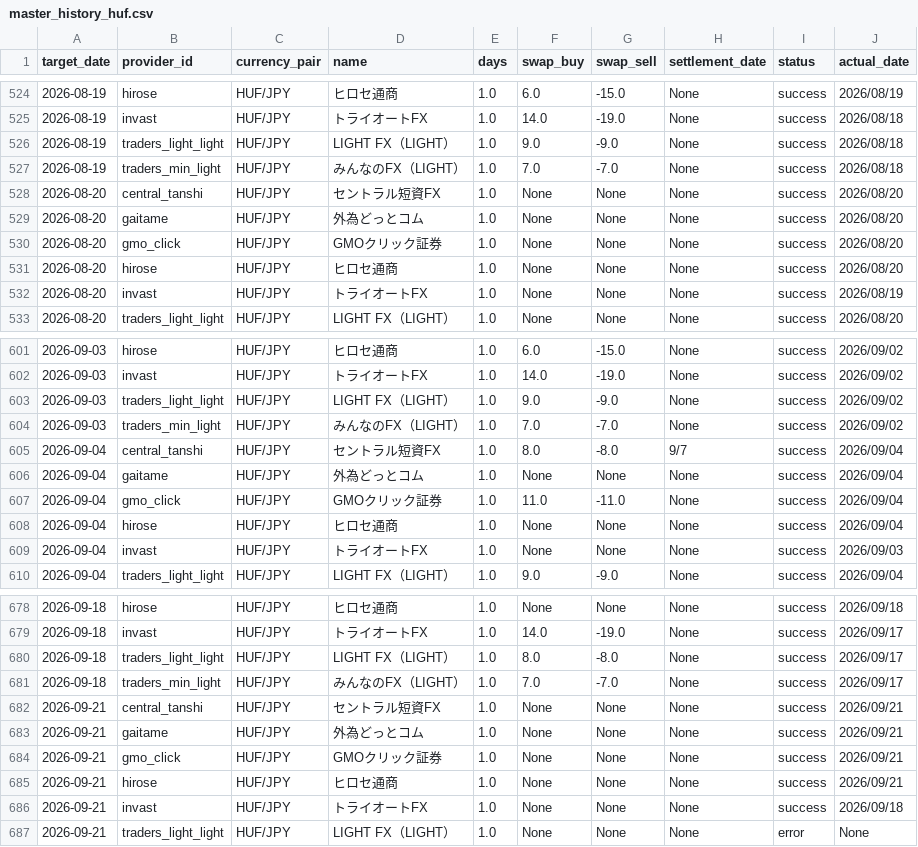
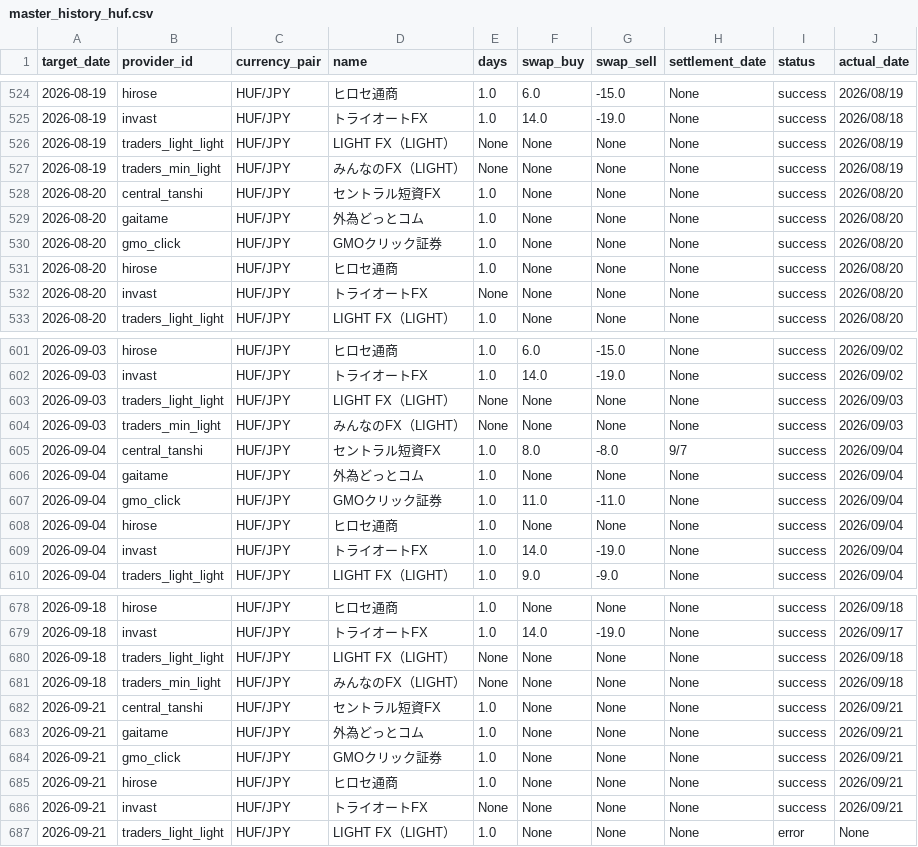
Before and after one commit to pcjidouka-spec/lira-watch-public-jp, a CSV file: public/data/master_history_huf.csv, drawn as a sheet; only a part is shown, gaps mark what is left out; the diff covers the shown part only.

Commit message:
Update data 2026-10-04

```diff
--- a/public/data/master_history_huf.csv
+++ b/public/data/master_history_huf.csv
@@ -525,4 +525,4 @@ target_date,provider_id,currency_pair,name,days,swap_buy,swap_sell,settlement_da
 2026-08-19,invast,HUF/JPY,トライオートFX,1.0,14.0,-19.0,None,success,2026/08/18
-2026-08-19,traders_light_light,HUF/JPY,LIGHT FX（LIGHT）,1.0,9.0,-9.0,None,success,2026/08/18
-2026-08-19,traders_min_light,HUF/JPY,みんなのFX（LIGHT）,1.0,7.0,-7.0,None,success,2026/08/18
+2026-08-19,traders_light_light,HUF/JPY,LIGHT FX（LIGHT）,None,None,None,None,success,2026/08/19
+2026-08-19,traders_min_light,HUF/JPY,みんなのFX（LIGHT）,None,None,None,None,success,2026/08/19
 2026-08-20,central_tanshi,HUF/JPY,セントラル短資FX,1.0,None,None,None,success,2026/08/20
@@ -531,3 +531,3 @@ target_date,provider_id,currency_pair,name,days,swap_buy,swap_sell,settlement_da
 2026-08-20,hirose,HUF/JPY,ヒロセ通商,1.0,None,None,None,success,2026/08/20
-2026-08-20,invast,HUF/JPY,トライオートFX,1.0,None,None,None,success,2026/08/19
+2026-08-20,invast,HUF/JPY,トライオートFX,None,None,None,None,success,2026/08/20
 2026-08-20,traders_light_light,HUF/JPY,LIGHT FX（LIGHT）,1.0,None,None,None,success,2026/08/20
@@ -602,4 +602,4 @@ target_date,provider_id,currency_pair,name,days,swap_buy,swap_sell,settlement_da
 2026-09-03,invast,HUF/JPY,トライオートFX,1.0,14.0,-19.0,None,success,2026/09/02
-2026-09-03,traders_light_light,HUF/JPY,LIGHT FX（LIGHT）,1.0,9.0,-9.0,None,success,2026/09/02
-2026-09-03,traders_min_light,HUF/JPY,みんなのFX（LIGHT）,1.0,7.0,-7.0,None,success,2026/09/02
+2026-09-03,traders_light_light,HUF/JPY,LIGHT FX（LIGHT）,None,None,None,None,success,2026/09/03
+2026-09-03,traders_min_light,HUF/JPY,みんなのFX（LIGHT）,None,None,None,None,success,2026/09/03
 2026-09-04,central_tanshi,HUF/JPY,セントラル短資FX,1.0,8.0,-8.0,9/7,success,2026/09/04
@@ -608,3 +608,3 @@ target_date,provider_id,currency_pair,name,days,swap_buy,swap_sell,settlement_da
 2026-09-04,hirose,HUF/JPY,ヒロセ通商,1.0,None,None,None,success,2026/09/04
-2026-09-04,invast,HUF/JPY,トライオートFX,1.0,None,None,None,success,2026/09/03
+2026-09-04,invast,HUF/JPY,トライオートFX,1.0,14.0,-19.0,None,success,2026/09/04
 2026-09-04,traders_light_light,HUF/JPY,LIGHT FX（LIGHT）,1.0,9.0,-9.0,None,success,2026/09/04
@@ -679,4 +679,4 @@ target_date,provider_id,currency_pair,name,days,swap_buy,swap_sell,settlement_da
 2026-09-18,invast,HUF/JPY,トライオートFX,1.0,14.0,-19.0,None,success,2026/09/17
-2026-09-18,traders_light_light,HUF/JPY,LIGHT FX（LIGHT）,1.0,8.0,-8.0,None,success,2026/09/17
-2026-09-18,traders_min_light,HUF/JPY,みんなのFX（LIGHT）,1.0,7.0,-7.0,None,success,2026/09/17
+2026-09-18,traders_light_light,HUF/JPY,LIGHT FX（LIGHT）,None,None,None,None,success,2026/09/18
+2026-09-18,traders_min_light,HUF/JPY,みんなのFX（LIGHT）,None,None,None,None,success,2026/09/18
 2026-09-21,central_tanshi,HUF/JPY,セントラル短資FX,1.0,None,None,None,success,2026/09/21
@@ -685,3 +685,3 @@ target_date,provider_id,currency_pair,name,days,swap_buy,swap_sell,settlement_da
 2026-09-21,hirose,HUF/JPY,ヒロセ通商,1.0,None,None,None,success,2026/09/21
-2026-09-21,invast,HUF/JPY,トライオートFX,1.0,None,None,None,success,2026/09/18
+2026-09-21,invast,HUF/JPY,トライオートFX,None,None,None,None,success,2026/09/21
 2026-09-21,traders_light_light,HUF/JPY,LIGHT FX（LIGHT）,1.0,None,None,None,error,None
```
Also changed, not shown: 43 edited cells elsewhere in this file, public/data/master_history_mxn.csv, public/data/master_history_pln.csv, 9 other files.
